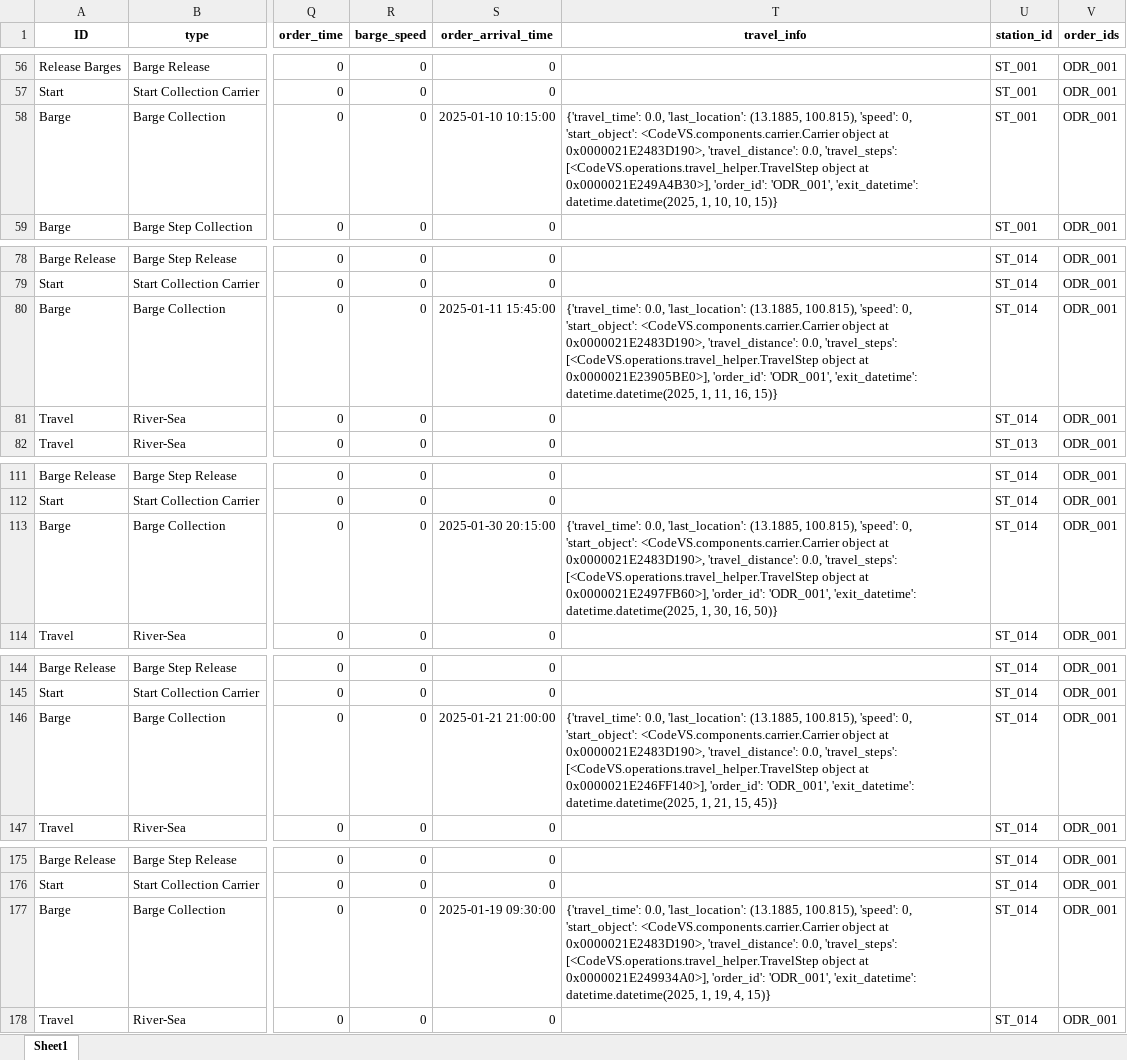
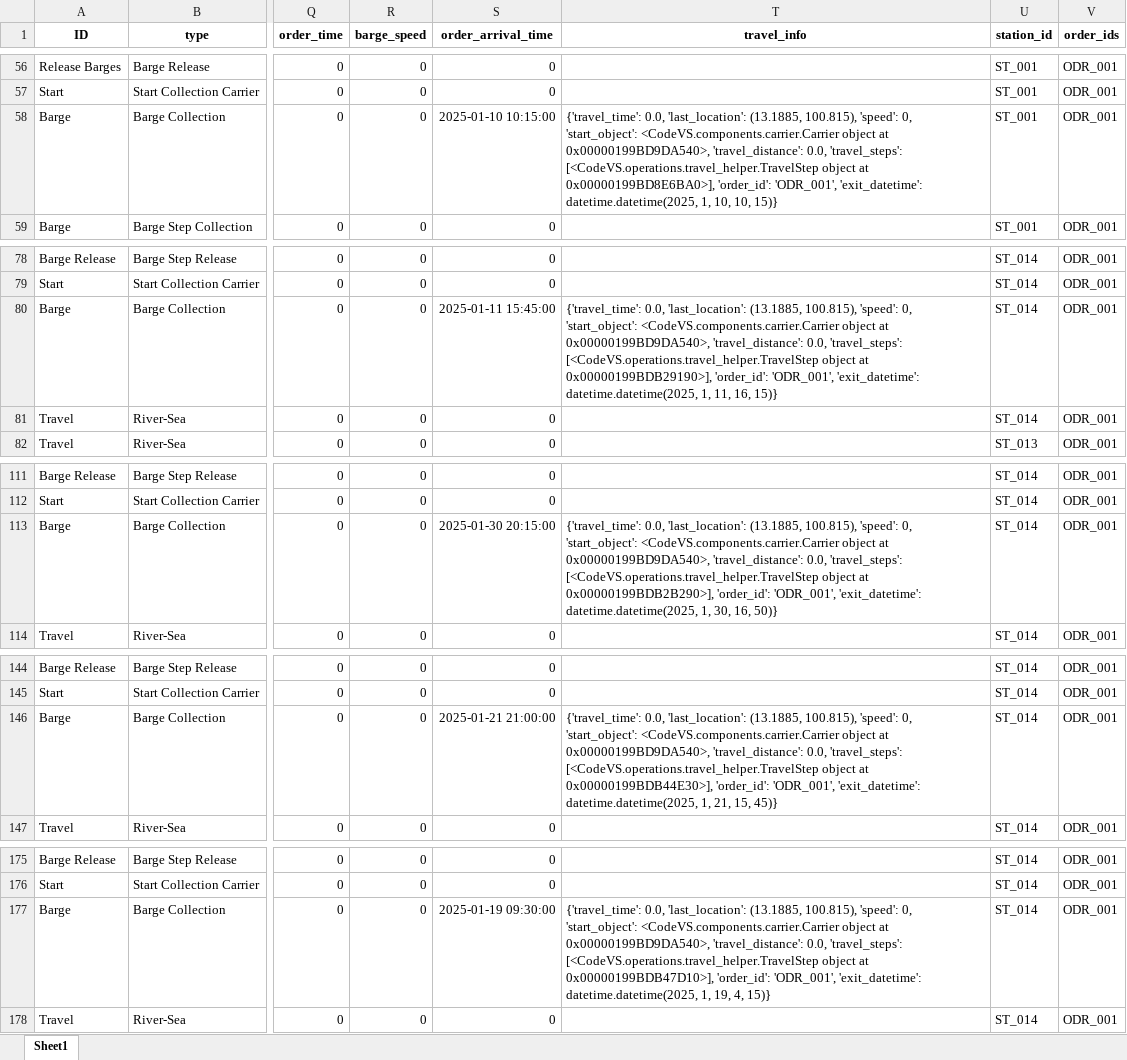
Before and after one commit to babankbro/Tugboat, an Excel workbook: CodeVS/data/output/tugboat_schedule_ODR_001_2_3.xlsx, sheet Sheet1, drawn as a sheet; only a part is shown, gaps mark what is left out; values as stored, in another font and other column widths than the file's, no borders; the diff covers the shown part only; the diff names each change by its address in the sheet, - before the commit and + after, or states it on an @@ line.

```diff
--- a/CodeVS/data/output/tugboat_schedule_ODR_001_2_3.xlsx (sheet Sheet1)
+++ b/CodeVS/data/output/tugboat_schedule_ODR_001_2_3.xlsx (sheet Sheet1)
-T58 (travel_info): …object at 0x0000021E2483D190>, 'travel_distance': 0.0, 'travel_steps': [<CodeVS.operations.travel_helper.TravelStep object at 0x0000021E249A4B30>], 'order_id': 'ODR_001',…
+T58 (travel_info): …object at 0x00000199BD9DA540>, 'travel_distance': 0.0, 'travel_steps': [<CodeVS.operations.travel_helper.TravelStep object at 0x00000199BD8E6BA0>], 'order_id': 'ODR_001',…
-T80 (travel_info): …object at 0x0000021E2483D190>, 'travel_distance': 0.0, 'travel_steps': [<CodeVS.operations.travel_helper.TravelStep object at 0x0000021E23905BE0>], 'order_id': 'ODR_001',…
+T80 (travel_info): …object at 0x00000199BD9DA540>, 'travel_distance': 0.0, 'travel_steps': [<CodeVS.operations.travel_helper.TravelStep object at 0x00000199BDB29190>], 'order_id': 'ODR_001',…
-T113 (travel_info): …object at 0x0000021E2483D190>, 'travel_distance': 0.0, 'travel_steps': [<CodeVS.operations.travel_helper.TravelStep object at 0x0000021E2497FB60>], 'order_id': 'ODR_001',…
+T113 (travel_info): …object at 0x00000199BD9DA540>, 'travel_distance': 0.0, 'travel_steps': [<CodeVS.operations.travel_helper.TravelStep object at 0x00000199BDB2B290>], 'order_id': 'ODR_001',…
-T146 (travel_info): …object at 0x0000021E2483D190>, 'travel_distance': 0.0, 'travel_steps': [<CodeVS.operations.travel_helper.TravelStep object at 0x0000021E246FF140>], 'order_id': 'ODR_001',…
+T146 (travel_info): …object at 0x00000199BD9DA540>, 'travel_distance': 0.0, 'travel_steps': [<CodeVS.operations.travel_helper.TravelStep object at 0x00000199BDB44E30>], 'order_id': 'ODR_001',…
-T177 (travel_info): …object at 0x0000021E2483D190>, 'travel_distance': 0.0, 'travel_steps': [<CodeVS.operations.travel_helper.TravelStep object at 0x0000021E249934A0>], 'order_id': 'ODR_001',…
+T177 (travel_info): …object at 0x00000199BD9DA540>, 'travel_distance': 0.0, 'travel_steps': [<CodeVS.operations.travel_helper.TravelStep object at 0x00000199BDB47D10>], 'order_id': 'ODR_001',…
```
Also changed, not shown: 45 edited cells elsewhere in this sheet, CodeVS/data/output/tugboat_schedule_ODR_001.xlsx, CodeVS/data/output/tugboat_schedule_ORDER_1_22.xlsx, 3 other files.
